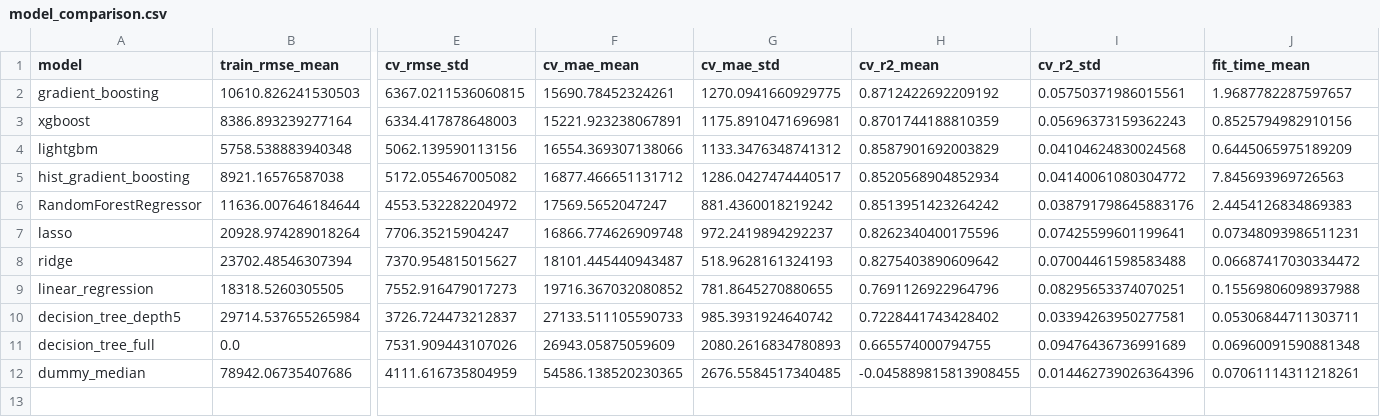
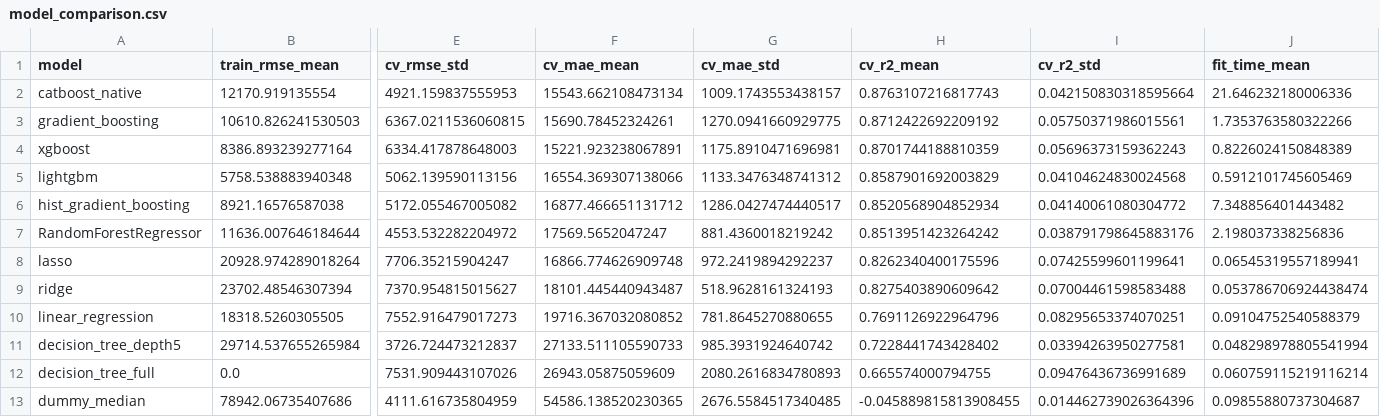
Before and after one commit to hkbys127/house-price-ml-system, a CSV file: reports/model_comparison.csv, drawn as a sheet; only a part is shown, gaps mark what is left out; addresses are those after the commit; rows hold the shown columns only; the diff names each change by its address in the sheet, - before the commit and + after, or states it on an @@ line.

```diff
--- a/reports/model_comparison.csv
+++ b/reports/model_comparison.csv
+row 2: catboost_native | 12170.919135554 | 4921.159837555953 | 15543.662108473134 | 1009.1743553438157 | 0.8763107216817743 | 0.042150830318595664 | 21.646232180006336
-J3 (fit_time_mean): 1.9687782287597657
+J3 (fit_time_mean): 1.7353763580322266
-J4 (fit_time_mean): 0.8525794982910156
+J4 (fit_time_mean): 0.8226024150848389
-J5 (fit_time_mean): 0.6445065975189209
+J5 (fit_time_mean): 0.5912101745605469
-J6 (fit_time_mean): 7.845693969726563
+J6 (fit_time_mean): 7.348856401443482
-J7 (fit_time_mean): 2.4454126834869383
+J7 (fit_time_mean): 2.198037338256836
-J8 (fit_time_mean): 0.07348093986511231
+J8 (fit_time_mean): 0.06545319557189941
-J9 (fit_time_mean): 0.06687417030334472
+J9 (fit_time_mean): 0.053786706924438474
-J10 (fit_time_mean): 0.15569806098937988
+J10 (fit_time_mean): 0.09104752540588379
-J11 (fit_time_mean): 0.05306844711303711
+J11 (fit_time_mean): 0.048298978805541994
-J12 (fit_time_mean): 0.06960091590881348
+J12 (fit_time_mean): 0.060759115219116214
-J13 (fit_time_mean): 0.07061114311218261
+J13 (fit_time_mean): 0.09855880737304687
```
Also changed, not shown: 5 other files.
